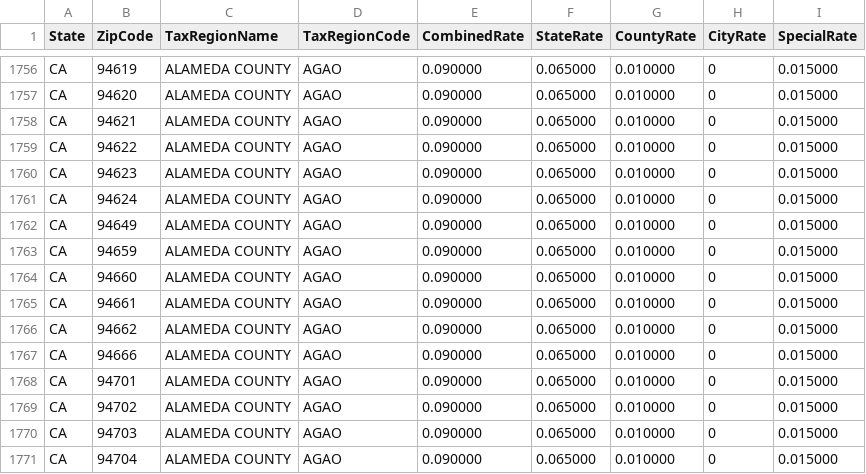
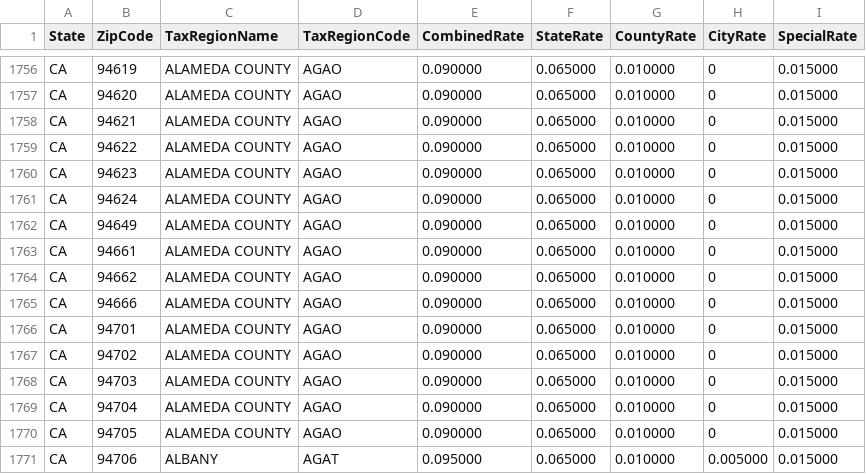
Before and after one commit to julien-c/taxrates, a CSV file: csv/CA.csv, drawn as a sheet; only a part is shown, gaps mark what is left out; the shorter side is filled out with more unchanged rows; the diff names each change by its address in the sheet, - before the commit and + after, or states it on an @@ line.

```diff
--- a/csv/CA.csv
+++ b/csv/CA.csv
-row 1763: CA | 94659 | ALAMEDA COUNTY | AGAO | 0.090000 | 0.065000 | 0.010000 | 0 | 0.015000
-row 1764: CA | 94660 | ALAMEDA COUNTY | AGAO | 0.090000 | 0.065000 | 0.010000 | 0 | 0.015000
```
Also changed, not shown: csv/MA.csv, csv/MN.csv, 12 other files.
